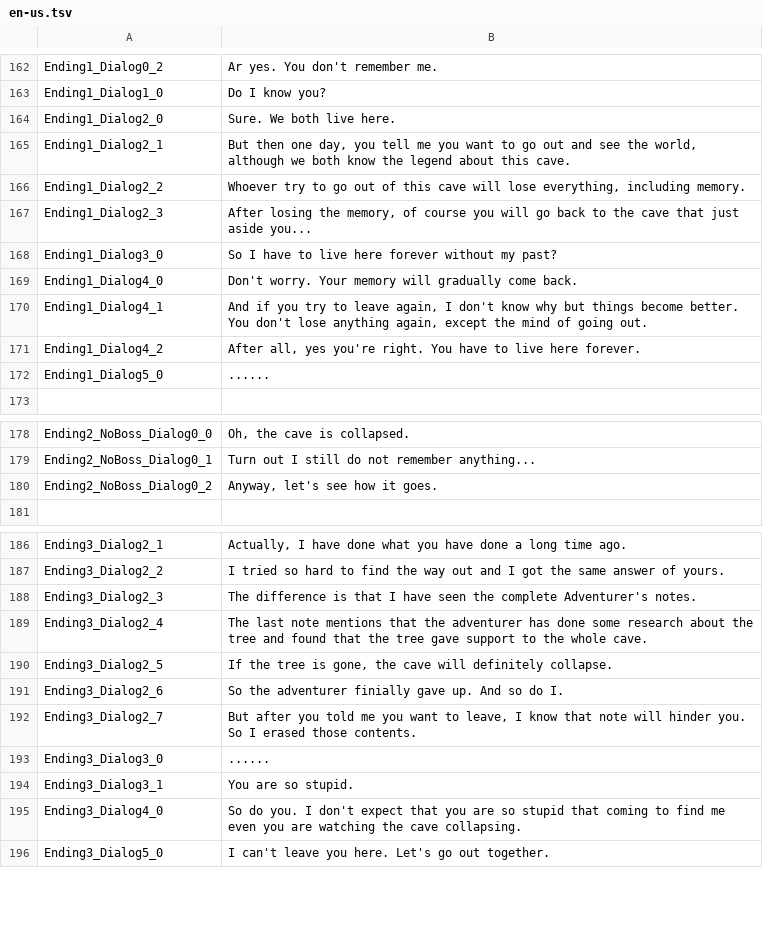
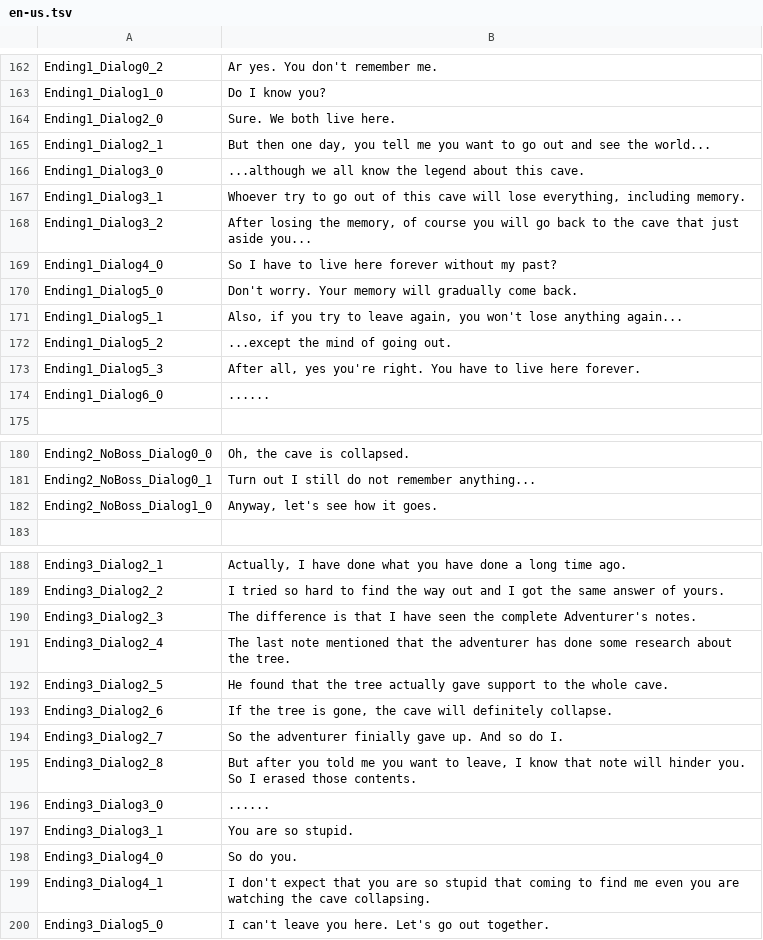
Before and after one commit to hihilkh/demo-game-unity-metroidvania, a TSV file: Metroidvania/Assets/StreamingAssets/Localization/en-us.tsv, drawn as a sheet; only a part is shown, gaps mark what is left out.

Commit message:
Implemented Special Scene Event (BurnTree and Endings)

```diff
--- a/Metroidvania/Assets/StreamingAssets/Localization/en-us.tsv
+++ b/Metroidvania/Assets/StreamingAssets/Localization/en-us.tsv
@@ -164,10 +164,12 @@ Ending1_Dialog1_0	Do I know you?
 Ending1_Dialog2_0	Sure. We both live here.
-Ending1_Dialog2_1	But then one day, you tell me you want to go out and see the world, although we both know the legend about this cave.
-Ending1_Dialog2_2	Whoever try to go out of this cave will lose everything, including memory.
-Ending1_Dialog2_3	After losing the memory, of course you will go back to the cave that just aside you...
-Ending1_Dialog3_0	So I have to live here forever without my past?
-Ending1_Dialog4_0	Don't worry. Your memory will gradually come back.
-Ending1_Dialog4_1	And if you try to leave again, I don't know why but things become better. You don't lose anything again, except the mind of going out.
-Ending1_Dialog4_2	After all, yes you're right. You have to live here forever.
-Ending1_Dialog5_0	......
+Ending1_Dialog2_1	But then one day, you tell me you want to go out and see the world...
+Ending1_Dialog3_0	...although we all know the legend about this cave.
+Ending1_Dialog3_1	Whoever try to go out of this cave will lose everything, including memory.
+Ending1_Dialog3_2	After losing the memory, of course you will go back to the cave that just aside you...
+Ending1_Dialog4_0	So I have to live here forever without my past?
+Ending1_Dialog5_0	Don't worry. Your memory will gradually come back.
+Ending1_Dialog5_1	Also, if you try to leave again, you won't lose anything again...
+Ending1_Dialog5_2	...except the mind of going out.
+Ending1_Dialog5_3	After all, yes you're right. You have to live here forever.
+Ending1_Dialog6_0	......
 
@@ -179,3 +181,3 @@ Ending2_NoBoss_Dialog0_0	Oh, the cave is collapsed.
 Ending2_NoBoss_Dialog0_1	Turn out I still do not remember anything...
-Ending2_NoBoss_Dialog0_2	Anyway, let's see how it goes.
+Ending2_NoBoss_Dialog1_0	Anyway, let's see how it goes.
 
@@ -188,9 +190,11 @@ Ending3_Dialog2_2	I tried so hard to find the way out and I got the same answer
 Ending3_Dialog2_3	The difference is that I have seen the complete Adventurer's notes.
-Ending3_Dialog2_4	The last note mentions that the adventurer has done some research about the tree and found that the tree gave support to the whole cave.
-Ending3_Dialog2_5	If the tree is gone, the cave will definitely collapse.
-Ending3_Dialog2_6	So the adventurer finially gave up. And so do I.
-Ending3_Dialog2_7	But after you told me you want to leave, I know that note will hinder you. So I erased those contents.
+Ending3_Dialog2_4	The last note mentioned that the adventurer has done some research about the tree.
+Ending3_Dialog2_5	He found that the tree actually gave support to the whole cave.
+Ending3_Dialog2_6	If the tree is gone, the cave will definitely collapse.
+Ending3_Dialog2_7	So the adventurer finially gave up. And so do I.
+Ending3_Dialog2_8	But after you told me you want to leave, I know that note will hinder you. So I erased those contents.
 Ending3_Dialog3_0	......
 Ending3_Dialog3_1	You are so stupid.
-Ending3_Dialog4_0	So do you. I don't expect that you are so stupid that coming to find me even you are watching the cave collapsing.
+Ending3_Dialog4_0	So do you.
+Ending3_Dialog4_1	I don't expect that you are so stupid that coming to find me even you are watching the cave collapsing.
 Ending3_Dialog5_0	I can't leave you here. Let's go out together.
```
Also changed, not shown: Metroidvania/Assets/StreamingAssets/Localization/zh-hk.tsv, 56 other files.
